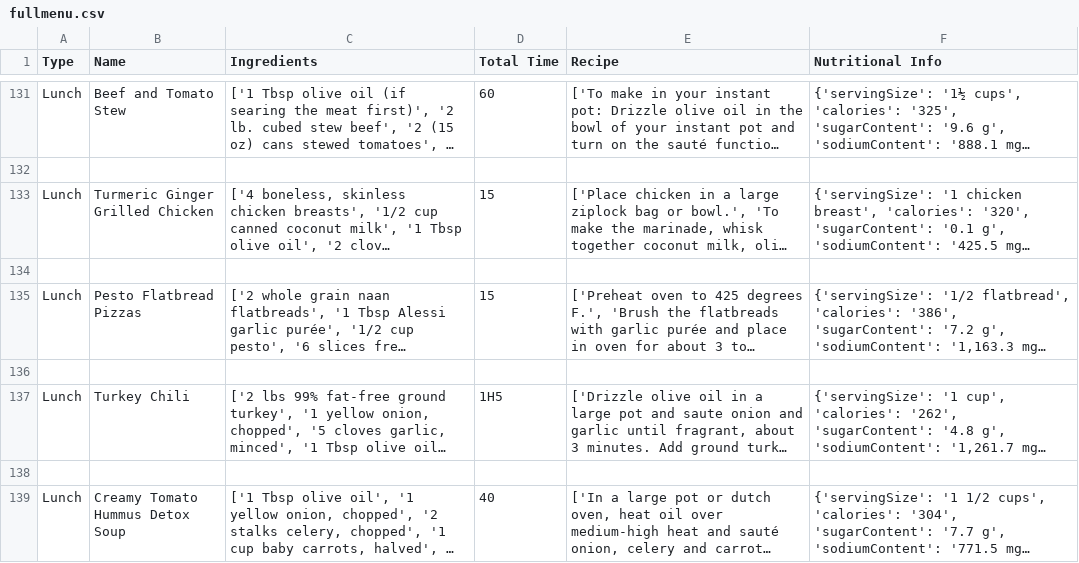
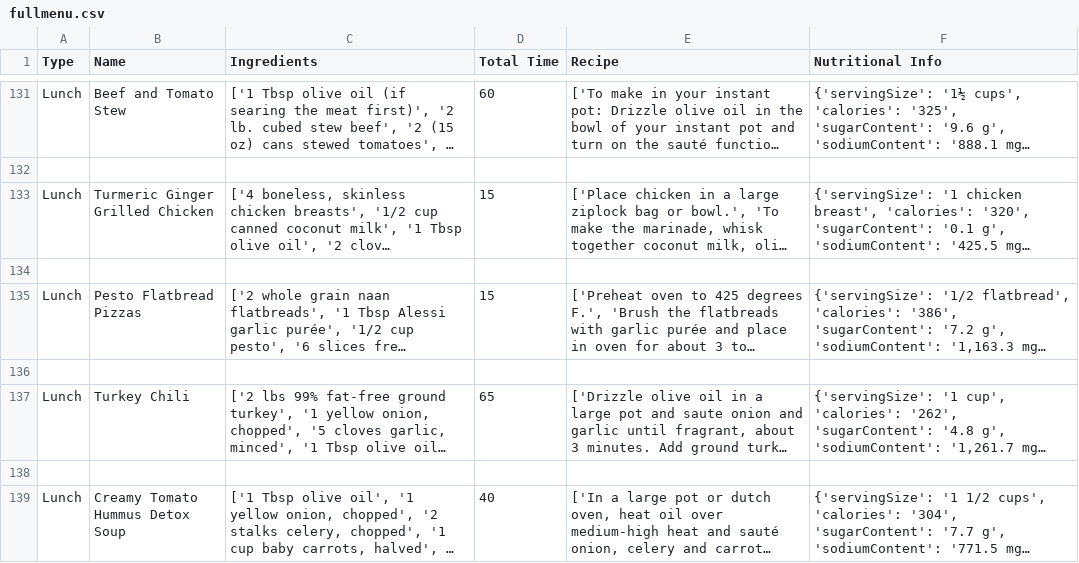
Before and after one commit to skuiry/HotH8, a CSV file: scraperData/fullmenu.csv, drawn as a sheet; only a part is shown, gaps mark what is left out; long unchanged cells end in …; the diff names each change by its address in the sheet, - before the commit and + after, or states it on an @@ line.

Commit message:
full menu

```diff
--- a/scraperData/fullmenu.csv
+++ b/scraperData/fullmenu.csv
-D137 (Total Time): 1H5
+D137 (Total Time): 65
```
